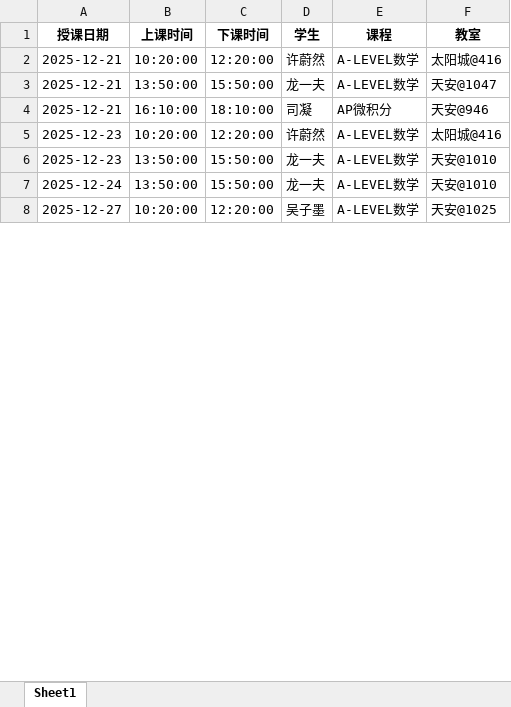
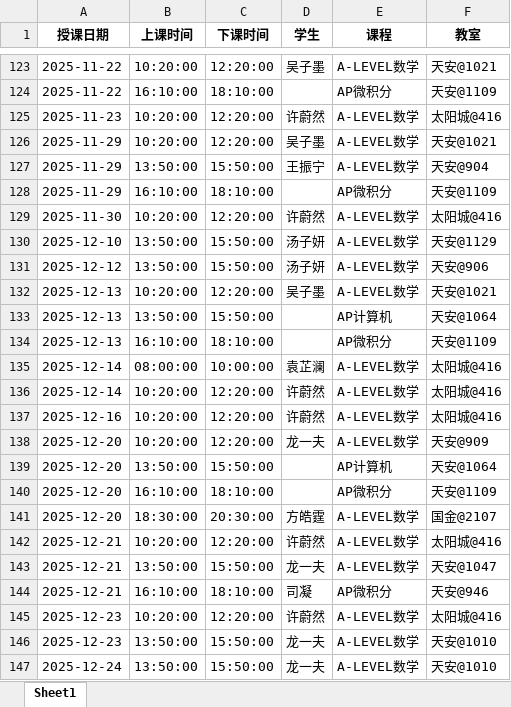
Before and after one commit to xiulikun/course-schedule, an Excel workbook: 彼岸课程.xlsx, sheet Sheet1, drawn as a sheet; only a part is shown, gaps mark what is left out; the shorter side is filled out with more unchanged rows; values as stored, in another font and other column widths than the file's, no borders; the diff covers the shown part only; the diff names each change by its address in the sheet, - before the commit and + after, or states it on an @@ line.

Commit message:
自动更新课程表

```diff
--- a/彼岸课程.xlsx (sheet Sheet1)
+++ b/彼岸课程.xlsx (sheet Sheet1)
+row 123: 2025-11-22 | 10:20:00 | 12:20:00 | 吴子墨 | A-LEVEL数学 | 天安@1021
+row 124: 2025-11-22 | 16:10:00 | 18:10:00 |  | AP微积分 | 天安@1109
+row 125: 2025-11-23 | 10:20:00 | 12:20:00 | 许蔚然 | A-LEVEL数学 | 太阳城@416
+row 126: 2025-11-29 | 10:20:00 | 12:20:00 | 吴子墨 | A-LEVEL数学 | 天安@1021
+row 127: 2025-11-29 | 13:50:00 | 15:50:00 | 王振宁 | A-LEVEL数学 | 天安@904
+row 128: 2025-11-29 | 16:10:00 | 18:10:00 |  | AP微积分 | 天安@1109
+row 129: 2025-11-30 | 10:20:00 | 12:20:00 | 许蔚然 | A-LEVEL数学 | 太阳城@416
+row 130: 2025-12-10 | 13:50:00 | 15:50:00 | 汤子妍 | A-LEVEL数学 | 天安@1129
+row 131: 2025-12-12 | 13:50:00 | 15:50:00 | 汤子妍 | A-LEVEL数学 | 天安@906
+row 132: 2025-12-13 | 10:20:00 | 12:20:00 | 吴子墨 | A-LEVEL数学 | 天安@1021
+row 133: 2025-12-13 | 13:50:00 | 15:50:00 |  | AP计算机 | 天安@1064
+row 134: 2025-12-13 | 16:10:00 | 18:10:00 |  | AP微积分 | 天安@1109
+row 135: 2025-12-14 | 08:00:00 | 10:00:00 | 袁芷澜 | A-LEVEL数学 | 太阳城@416
+row 136: 2025-12-14 | 10:20:00 | 12:20:00 | 许蔚然 | A-LEVEL数学 | 太阳城@416
+row 137: 2025-12-16 | 10:20:00 | 12:20:00 | 许蔚然 | A-LEVEL数学 | 太阳城@416
+row 138: 2025-12-20 | 10:20:00 | 12:20:00 | 龙一夫 | A-LEVEL数学 | 天安@909
+row 139: 2025-12-20 | 13:50:00 | 15:50:00 |  | AP计算机 | 天安@1064
+row 140: 2025-12-20 | 16:10:00 | 18:10:00 |  | AP微积分 | 天安@1109
+row 141: 2025-12-20 | 18:30:00 | 20:30:00 | 方皓霆 | A-LEVEL数学 | 国金@2107
```
Also changed, not shown: 122 added rows and 10 edited cells elsewhere in this sheet.
